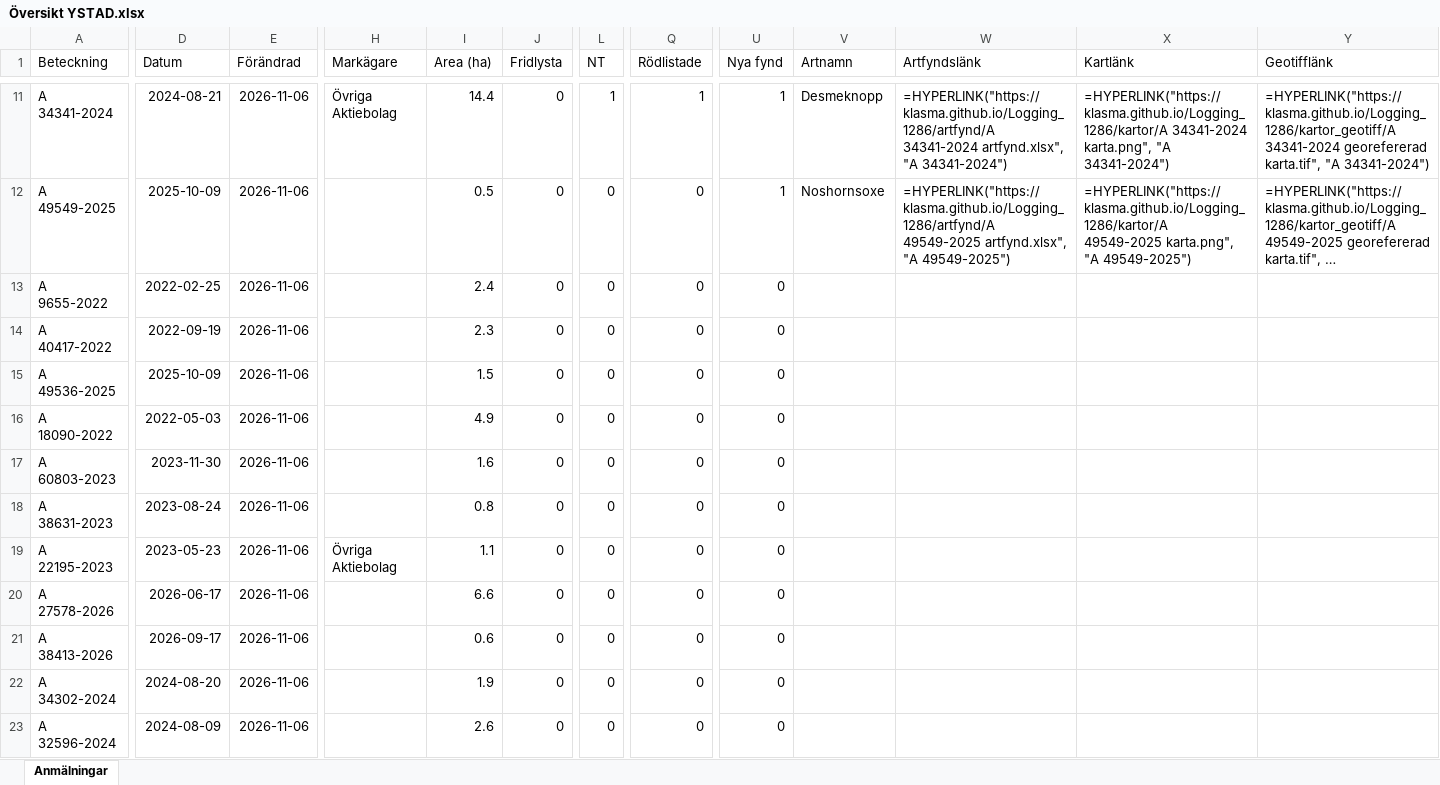
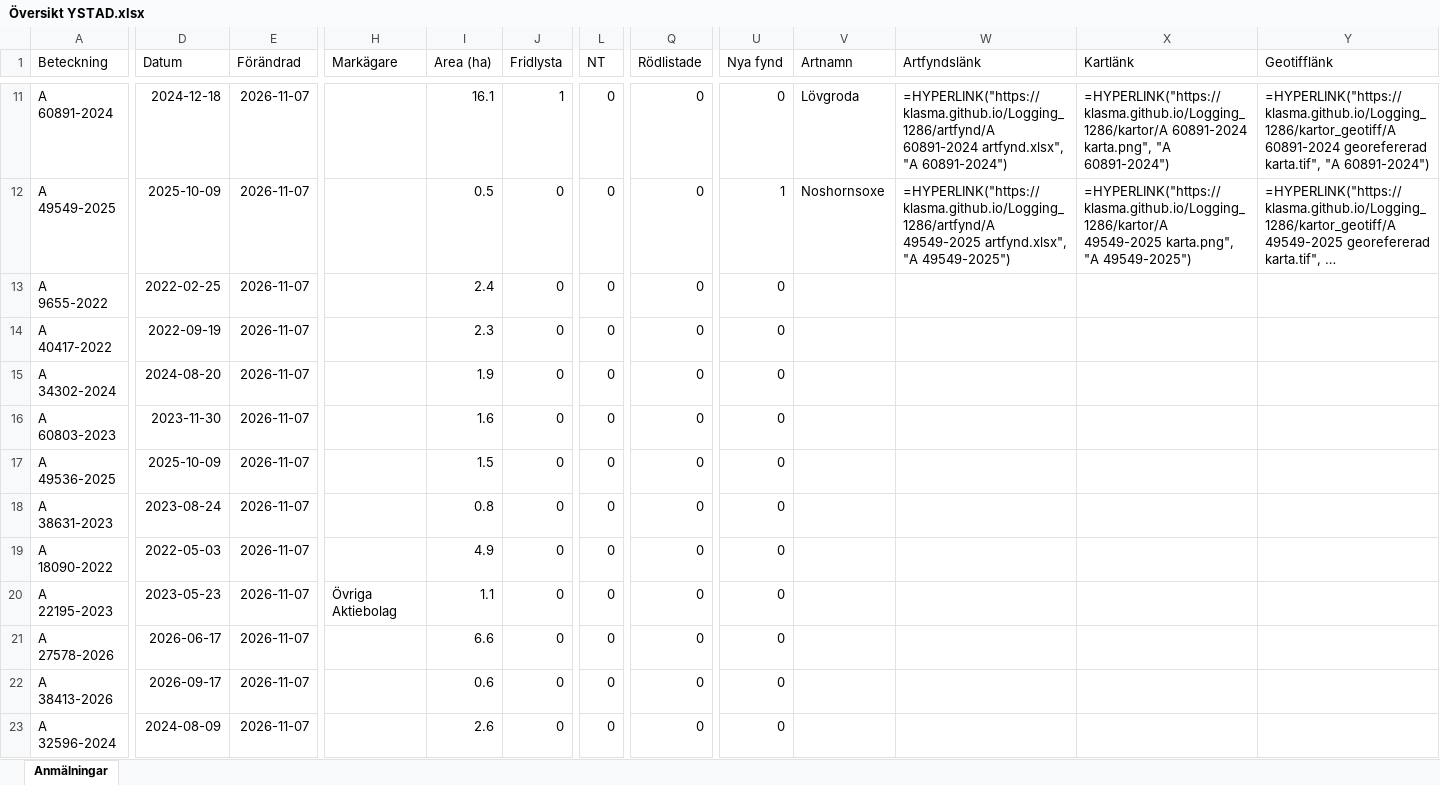
Before and after one commit to klasma/Logging_1286, an Excel workbook: Översikt YSTAD.xlsx, sheet Anmälningar, drawn as a sheet; only a part is shown, gaps mark what is left out; long unchanged cells end in …; values as stored, in another font and other column widths than the file's, no borders; formulas without a stored value are shown as written; removed rows and columns are numbered as before the commit, all else as after; rows hold the shown columns only; the diff covers the shown part only; the diff names each change by its address in the sheet, - before the commit and + after, or states it on an @@ line.

```diff
--- a/Översikt YSTAD.xlsx (sheet Anmälningar)
+++ b/Översikt YSTAD.xlsx (sheet Anmälningar)
-A11 (Beteckning): A 34341-2024
+A11 (Beteckning): A 60891-2024
-D11 (Datum): 2024-08-21
+D11 (Datum): 2024-12-18
-E11:E15 (Förändrad): 2026-11-06
+E11:E15 (Förändrad): 2026-11-07
-H11 (Markägare): Övriga Aktiebolag
+H11 (Markägare): (empty)
-I11 (Area (ha)): 14.4
+I11 (Area (ha)): 16.1
-J11 (Fridlysta): 0
+J11 (Fridlysta): 1
-L11 (NT): 1
+L11 (NT): 0
-Q11 (Rödlistade): 1
+Q11 (Rödlistade): 0
-U11 (Nya fynd): 1
+U11 (Nya fynd): 0
-V11 (Artnamn): Desmeknopp
+V11 (Artnamn): Lövgroda
-W11 (Artfyndslänk): =HYPERLINK("https://klasma.github.io/Logging_1286/artfynd/A 34341-2024 artfynd.xlsx", "A 34341-2024")
+W11 (Artfyndslänk): =HYPERLINK("https://klasma.github.io/Logging_1286/artfynd/A 60891-2024 artfynd.xlsx", "A 60891-2024")
-X11 (Kartlänk): =HYPERLINK("https://klasma.github.io/Logging_1286/kartor/A 34341-2024 karta.png", "A 34341-2024")
+X11 (Kartlänk): =HYPERLINK("https://klasma.github.io/Logging_1286/kartor/A 60891-2024 karta.png", "A 60891-2024")
-Y11 (Geotifflänk): =HYPERLINK("https://klasma.github.io/Logging_1286/kartor_geotiff/A 34341-2024 georefererad karta.tif", "A 34341-2024")
+Y11 (Geotifflänk): =HYPERLINK("https://klasma.github.io/Logging_1286/kartor_geotiff/A 60891-2024 georefererad karta.tif", "A 60891-2024")
-A15 (Beteckning): A 49536-2025
+A15 (Beteckning): A 34302-2024
-D15 (Datum): 2025-10-09
+D15 (Datum): 2024-08-20
-I15 (Area (ha)): 1.5
+I15 (Area (ha)): 1.9
-row 16: A 18090-2022 | 2022-05-03 | 2026-11-06 |  | 4.9 | 0 | 0 | 0 | 0
-E16 (Förändrad): 2026-11-06
+E16 (Förändrad): 2026-11-07
+row 17: A 49536-2025 | 2025-10-09 | 2026-11-07 |  | 1.5 | 0 | 0 | 0 | 0
-E18 (Förändrad): 2026-11-06
+E18 (Förändrad): 2026-11-07
+row 19: A 18090-2022 | 2022-05-03 | 2026-11-07 |  | 4.9 | 0 | 0 | 0 | 0
-E20:E22 (Förändrad): 2026-11-06
+E20:E22 (Förändrad): 2026-11-07
-row 22: A 34302-2024 | 2024-08-20 | 2026-11-06 |  | 1.9 | 0 | 0 | 0 | 0
-E23 (Förändrad): 2026-11-06
+E23 (Förändrad): 2026-11-07
```
Also changed, not shown: 3 added rows, 3 removed rows and 27 edited cells elsewhere in this sheet, artfynd/A 13766-2023 artfynd.xlsx, artfynd/A 29858-2022 artfynd.xlsx, 54 other files.
